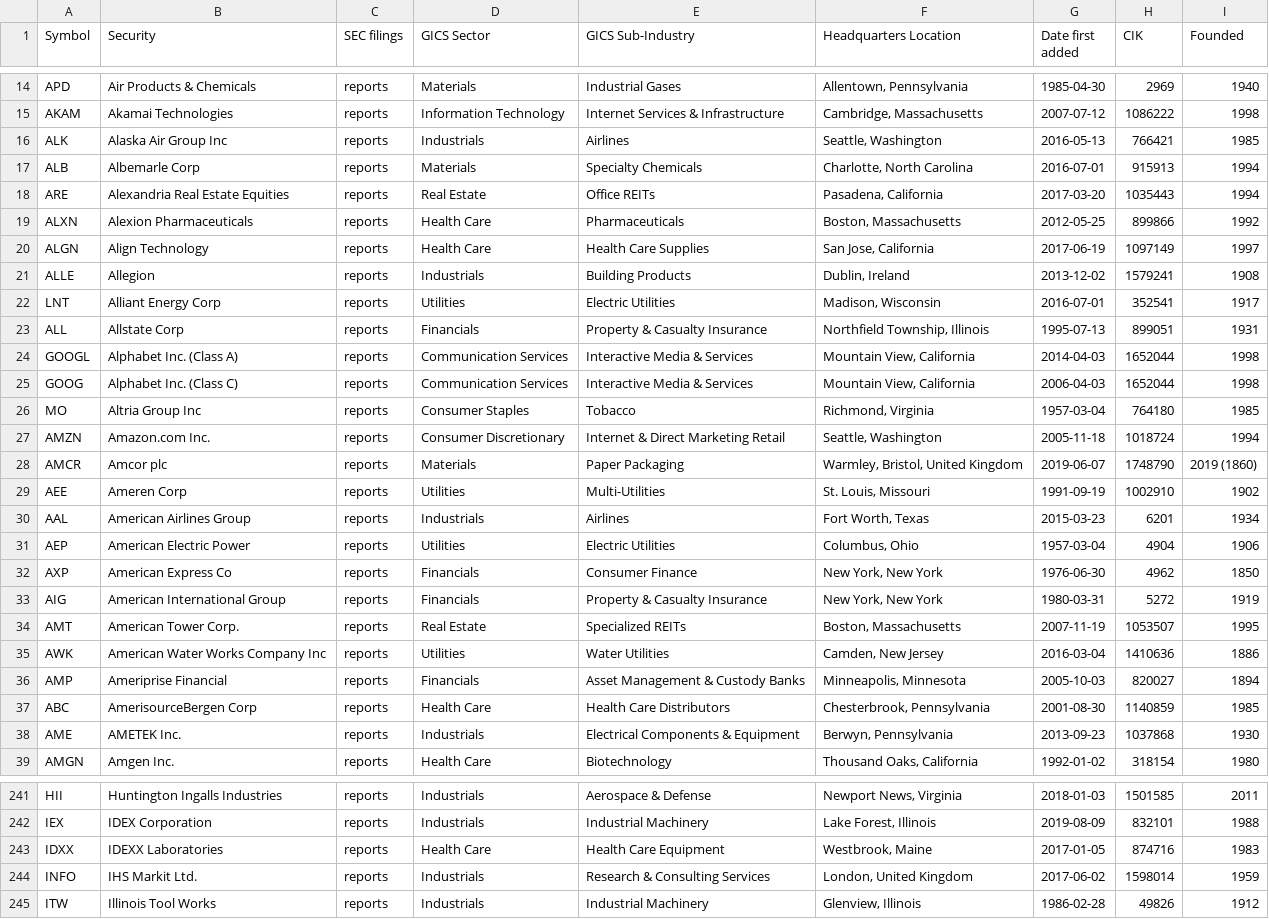
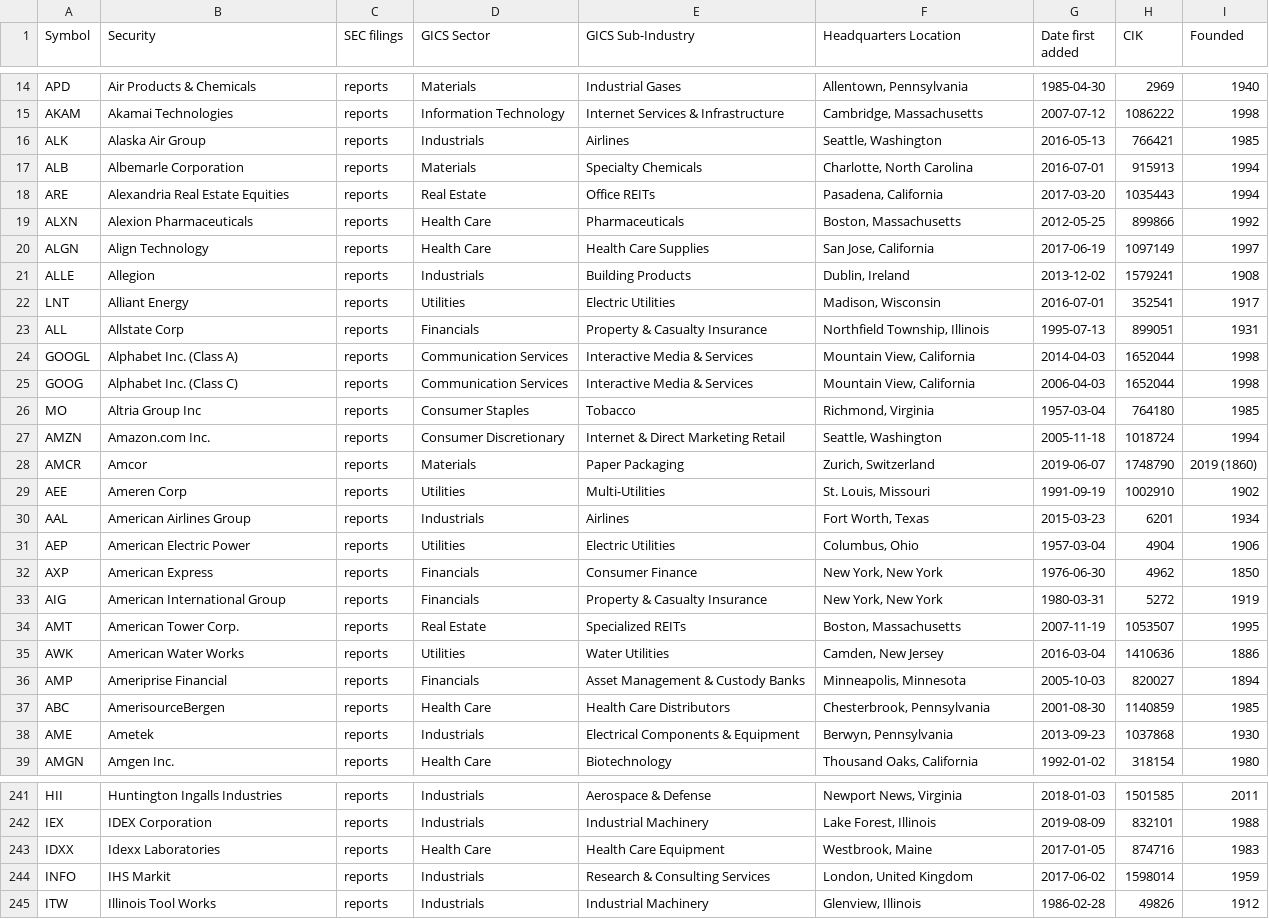
Before and after one commit to dylanroy/sandp500-dataset, a CSV file: data.csv, drawn as a sheet; only a part is shown, gaps mark what is left out; the diff covers the shown part only.

Commit message:
Latest data: Fri Feb 12 22:04:19 UTC 2021

```diff
--- a/data.csv
+++ b/data.csv
@@ -15,4 +15,4 @@ APD,Air Products & Chemicals,reports,Materials,Industrial Gases,"Allentown, Penn
 AKAM,Akamai Technologies,reports,Information Technology,Internet Services & Infrastructure,"Cambridge, Massachusetts",2007-07-12,1086222,1998
-ALK,Alaska Air Group Inc,reports,Industrials,Airlines,"Seattle, Washington",2016-05-13,766421,1985
-ALB,Albemarle Corp,reports,Materials,Specialty Chemicals,"Charlotte, North Carolina",2016-07-01,915913,1994
+ALK,Alaska Air Group,reports,Industrials,Airlines,"Seattle, Washington",2016-05-13,766421,1985
+ALB,Albemarle Corporation,reports,Materials,Specialty Chemicals,"Charlotte, North Carolina",2016-07-01,915913,1994
 ARE,Alexandria Real Estate Equities,reports,Real Estate,Office REITs,"Pasadena, California",2017-03-20,1035443,1994
@@ -21,3 +21,3 @@ ALGN,Align Technology,reports,Health Care,Health Care Supplies,"San Jose, Califo
 ALLE,Allegion,reports,Industrials,Building Products,"Dublin, Ireland",2013-12-02,1579241,1908
-LNT,Alliant Energy Corp,reports,Utilities,Electric Utilities,"Madison, Wisconsin",2016-07-01,352541,1917
+LNT,Alliant Energy,reports,Utilities,Electric Utilities,"Madison, Wisconsin",2016-07-01,352541,1917
 ALL,Allstate Corp,reports,Financials,Property & Casualty Insurance,"Northfield Township, Illinois",1995-07-13,899051,1931
@@ -27,3 +27,3 @@ MO,Altria Group Inc,reports,Consumer Staples,Tobacco,"Richmond, Virginia",1957-0
 AMZN,Amazon.com Inc.,reports,Consumer Discretionary,Internet & Direct Marketing Retail,"Seattle, Washington",2005-11-18,1018724,1994
-AMCR,Amcor plc,reports,Materials,Paper Packaging,"Warmley, Bristol, United Kingdom",2019-06-07,1748790,2019 (1860)
+AMCR,Amcor,reports,Materials,Paper Packaging,"Zurich, Switzerland",2019-06-07,1748790,2019 (1860)
 AEE,Ameren Corp,reports,Utilities,Multi-Utilities,"St. Louis, Missouri",1991-09-19,1002910,1902
@@ -31,9 +31,9 @@ AAL,American Airlines Group,reports,Industrials,Airlines,"Fort Worth, Texas",201
 AEP,American Electric Power,reports,Utilities,Electric Utilities,"Columbus, Ohio",1957-03-04,4904,1906
-AXP,American Express Co,reports,Financials,Consumer Finance,"New York, New York",1976-06-30,4962,1850
+AXP,American Express,reports,Financials,Consumer Finance,"New York, New York",1976-06-30,4962,1850
 AIG,American International Group,reports,Financials,Property & Casualty Insurance,"New York, New York",1980-03-31,5272,1919
 AMT,American Tower Corp.,reports,Real Estate,Specialized REITs,"Boston, Massachusetts",2007-11-19,1053507,1995
-AWK,American Water Works Company Inc,reports,Utilities,Water Utilities,"Camden, New Jersey",2016-03-04,1410636,1886
+AWK,American Water Works,reports,Utilities,Water Utilities,"Camden, New Jersey",2016-03-04,1410636,1886
 AMP,Ameriprise Financial,reports,Financials,Asset Management & Custody Banks,"Minneapolis, Minnesota",2005-10-03,820027,1894
-ABC,AmerisourceBergen Corp,reports,Health Care,Health Care Distributors,"Chesterbrook, Pennsylvania",2001-08-30,1140859,1985
-AME,AMETEK Inc.,reports,Industrials,Electrical Components & Equipment,"Berwyn, Pennsylvania",2013-09-23,1037868,1930
+ABC,AmerisourceBergen,reports,Health Care,Health Care Distributors,"Chesterbrook, Pennsylvania",2001-08-30,1140859,1985
+AME,Ametek,reports,Industrials,Electrical Components & Equipment,"Berwyn, Pennsylvania",2013-09-23,1037868,1930
 AMGN,Amgen Inc.,reports,Health Care,Biotechnology,"Thousand Oaks, California",1992-01-02,318154,1980
@@ -242,4 +242,4 @@ HII,Huntington Ingalls Industries,reports,Industrials,Aerospace & Defense,"Newpo
 IEX,IDEX Corporation,reports,Industrials,Industrial Machinery,"Lake Forest, Illinois",2019-08-09,832101,1988
-IDXX,IDEXX Laboratories,reports,Health Care,Health Care Equipment,"Westbrook, Maine",2017-01-05,874716,1983
-INFO,IHS Markit Ltd.,reports,Industrials,Research & Consulting Services,"London, United Kingdom",2017-06-02,1598014,1959
+IDXX,Idexx Laboratories,reports,Health Care,Health Care Equipment,"Westbrook, Maine",2017-01-05,874716,1983
+INFO,IHS Markit,reports,Industrials,Research & Consulting Services,"London, United Kingdom",2017-06-02,1598014,1959
 ITW,Illinois Tool Works,reports,Industrials,Industrial Machinery,"Glenview, Illinois",1986-02-28,49826,1912
```
Also changed, not shown: 12 edited cells elsewhere in this file.
